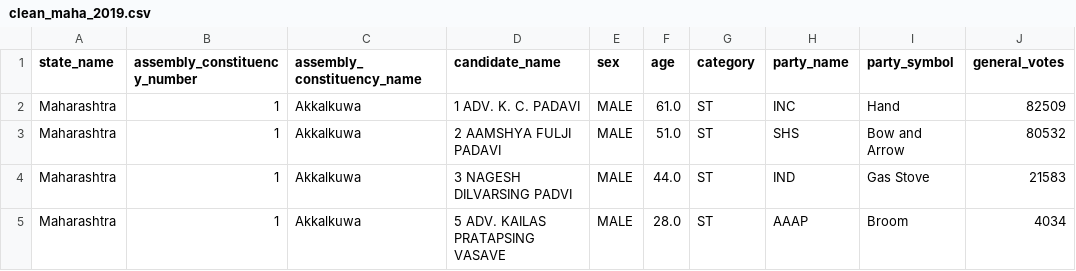
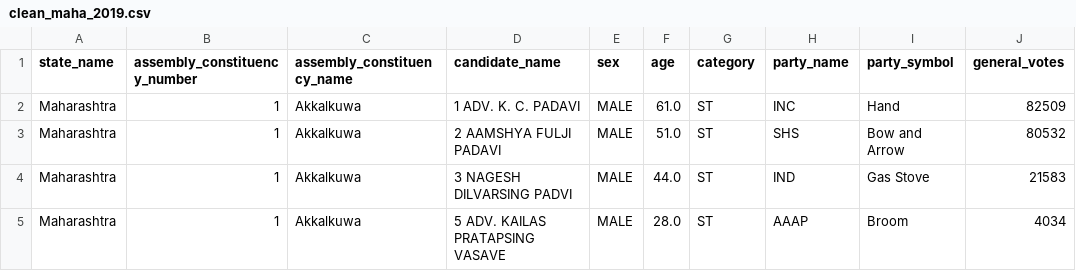
Before and after one commit to stuthiudupa/llm-election-chatbot, a CSV file: cleaned_csv/clean_maha_2019.csv, drawn as a sheet; only a part is shown; the diff names each change by its address in the sheet, - before the commit and + after, or states it on an @@ line.

Commit message:
load datasets into db

```diff
--- a/cleaned_csv/clean_maha_2019.csv
+++ b/cleaned_csv/clean_maha_2019.csv
-C1: assembly_ constituency_name
+C1: assembly_constituency_name
```
Also changed, not shown: 6 other files.
